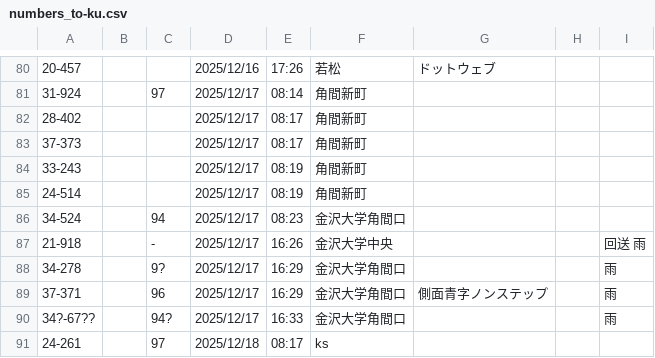
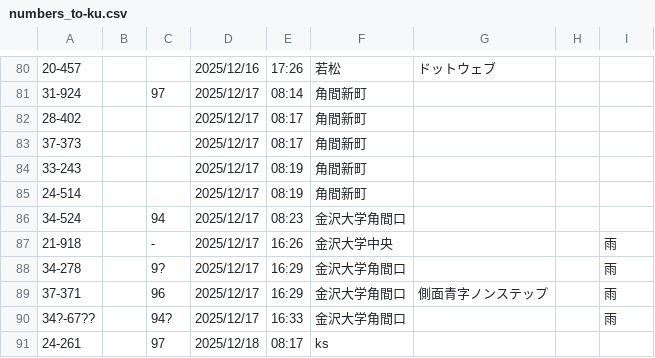
Before and after one commit to Ichihai1415/ichihai.dev, a CSV file: webapp/hokutetsu-bus/numbers_to-ku.csv, drawn as a sheet; only a part is shown, gaps mark what is left out; the diff covers the shown part only.

```diff
--- a/webapp/hokutetsu-bus/numbers_to-ku.csv
+++ b/webapp/hokutetsu-bus/numbers_to-ku.csv
@@ -86,3 +86,3 @@
 34-524,,94,2025/12/17,08:23,金沢大学角間口,,,
-21-918,,-,2025/12/17,16:26,金沢大学中央,,,回送　雨
+21-918,,-,2025/12/17,16:26,金沢大学中央,,,雨
 34-278,,9?,2025/12/17,16:29,金沢大学角間口,,,雨
```
Also changed, not shown: 3 added rows and 6 edited cells elsewhere in this file, webapp/hokutetsu-bus/numbers_to-ks.csv, 1 other file.
